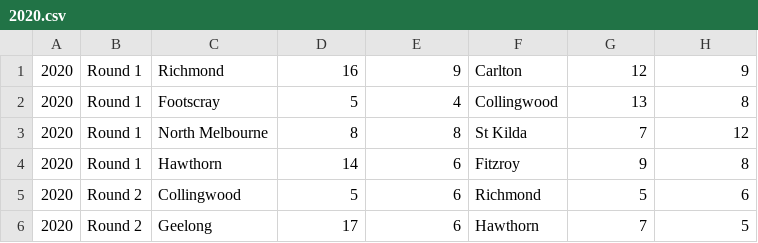
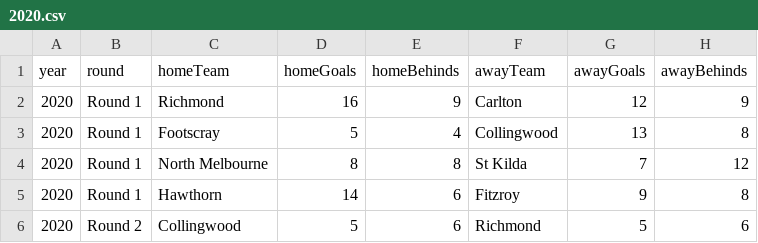
Before and after one commit to W-David-Porter/imfl, a CSV file: yeardata/2020.csv, drawn as a sheet; only a part is shown; the shorter side is filled out with more unchanged rows.

Commit message:
add header row

```diff
--- a/yeardata/2020.csv
+++ b/yeardata/2020.csv
@@ -1 +1,2 @@
+year,round,homeTeam,homeGoals,homeBehinds,awayTeam,awayGoals,awayBehinds
 2020,Round 1,Richmond,16,9,Carlton,12,9
```
